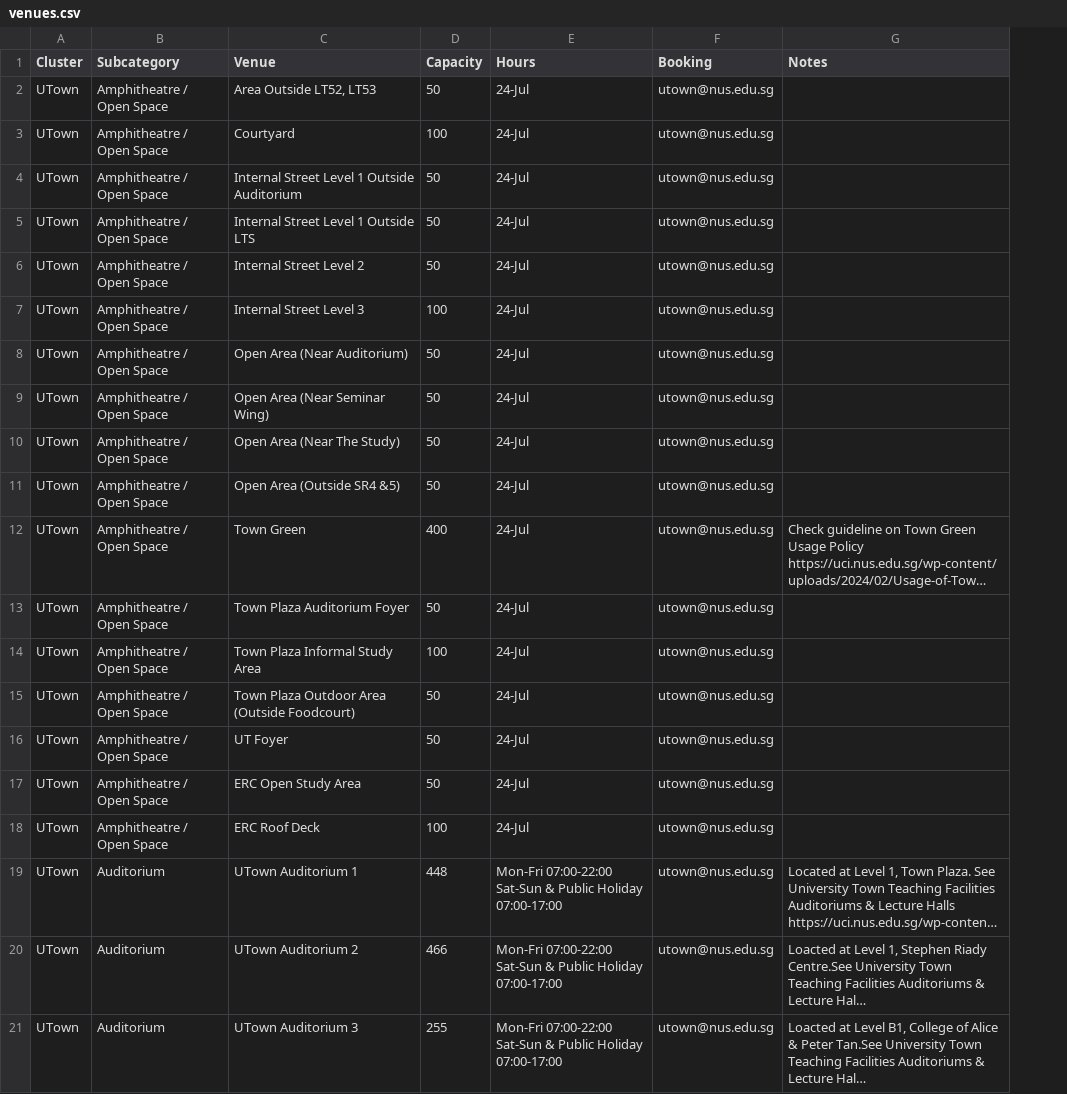
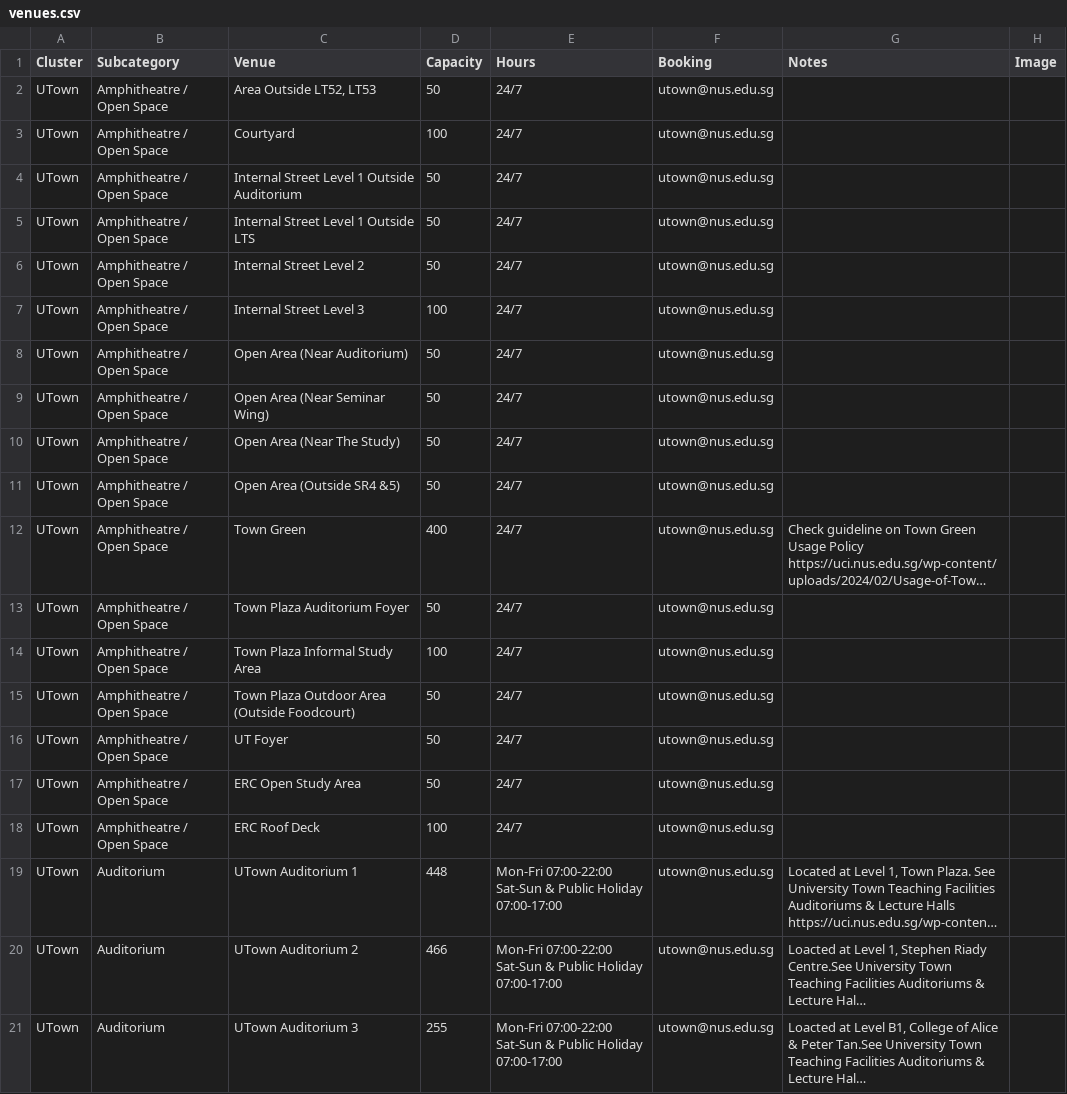
Before and after one commit to bibikowlf/nus-cfa-artcyclopedia, a CSV file: venues/venues.csv, drawn as a sheet; only a part is shown; long unchanged cells end in …; the diff names each change by its address in the sheet, - before the commit and + after, or states it on an @@ line.

```diff
--- a/venues/venues.csv
+++ b/venues/venues.csv
+column H (Image), empty
-E2:E18 (Hours): 24-Jul
+E2:E18 (Hours): 24/7
```
Also changed, not shown: 23 other files.
